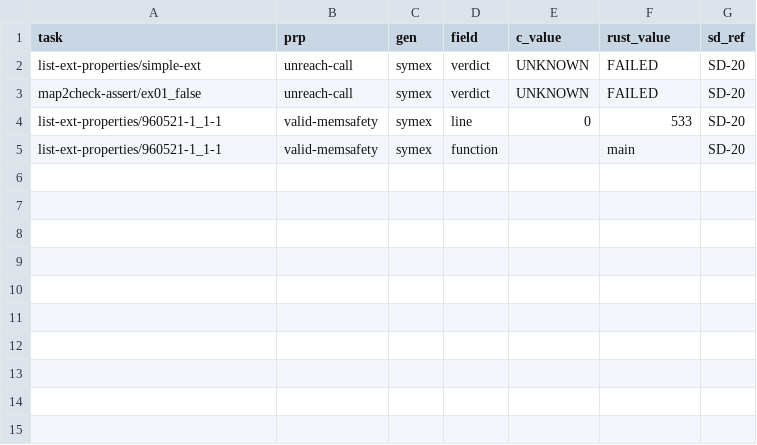
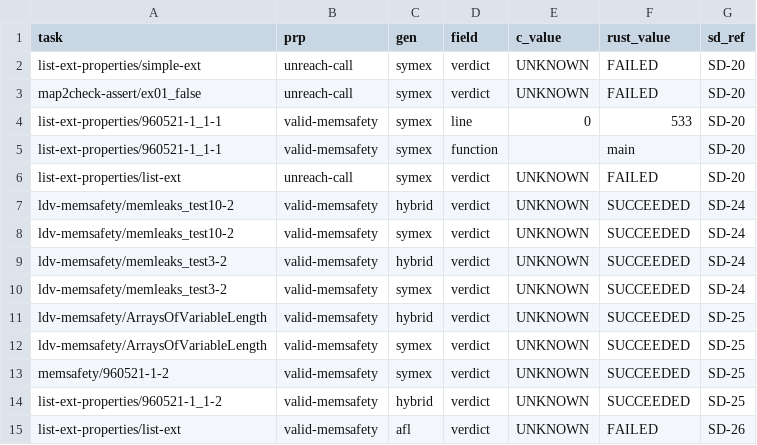
Before and after one commit to hbgit/map2check-library, a TSV file: docs/cutover/deltas-aceitos.tsv, drawn as a sheet.

```diff
--- a/docs/cutover/deltas-aceitos.tsv
+++ b/docs/cutover/deltas-aceitos.tsv
@@ -5 +5,11 @@ list-ext-properties/960521-1_1-1	valid-memsafety	symex	line	0	533	SD-20
 list-ext-properties/960521-1_1-1	valid-memsafety	symex	function		main	SD-20
+list-ext-properties/list-ext	unreach-call	symex	verdict	UNKNOWN	FAILED	SD-20
+ldv-memsafety/memleaks_test10-2	valid-memsafety	hybrid	verdict	UNKNOWN	SUCCEEDED	SD-24
+ldv-memsafety/memleaks_test10-2	valid-memsafety	symex	verdict	UNKNOWN	SUCCEEDED	SD-24
+ldv-memsafety/memleaks_test3-2	valid-memsafety	hybrid	verdict	UNKNOWN	SUCCEEDED	SD-24
+ldv-memsafety/memleaks_test3-2	valid-memsafety	symex	verdict	UNKNOWN	SUCCEEDED	SD-24
+ldv-memsafety/ArraysOfVariableLength	valid-memsafety	hybrid	verdict	UNKNOWN	SUCCEEDED	SD-25
+ldv-memsafety/ArraysOfVariableLength	valid-memsafety	symex	verdict	UNKNOWN	SUCCEEDED	SD-25
+memsafety/960521-1-2	valid-memsafety	symex	verdict	UNKNOWN	SUCCEEDED	SD-25
+list-ext-properties/960521-1_1-2	valid-memsafety	hybrid	verdict	UNKNOWN	SUCCEEDED	SD-25
+list-ext-properties/list-ext	valid-memsafety	afl	verdict	UNKNOWN	FAILED	SD-26
```
Also changed, not shown: 3 other files.
